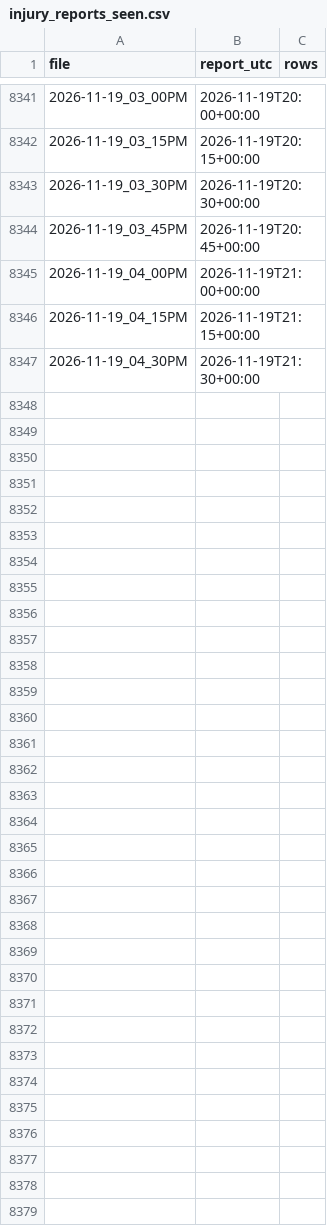
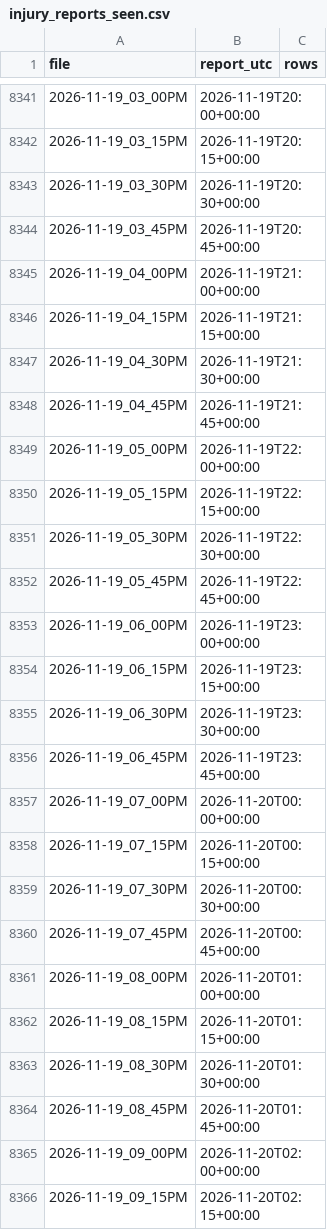
Before and after one commit to ryan7zoom/nba-props, a CSV file: data/injury_reports_seen.csv, drawn as a sheet; only a part is shown, gaps mark what is left out; the diff covers the shown part only; the diff names each change by its address in the sheet, - before the commit and + after, or states it on an @@ line.

```diff
--- a/data/injury_reports_seen.csv
+++ b/data/injury_reports_seen.csv
+row 8348: 2026-11-19_04_45PM | 2026-11-19T21:45+00:00
+row 8349: 2026-11-19_05_00PM | 2026-11-19T22:00+00:00
+row 8350: 2026-11-19_05_15PM | 2026-11-19T22:15+00:00
+row 8351: 2026-11-19_05_30PM | 2026-11-19T22:30+00:00
+row 8352: 2026-11-19_05_45PM | 2026-11-19T22:45+00:00
+row 8353: 2026-11-19_06_00PM | 2026-11-19T23:00+00:00
+row 8354: 2026-11-19_06_15PM | 2026-11-19T23:15+00:00
+row 8355: 2026-11-19_06_30PM | 2026-11-19T23:30+00:00
+row 8356: 2026-11-19_06_45PM | 2026-11-19T23:45+00:00
+row 8357: 2026-11-19_07_00PM | 2026-11-20T00:00+00:00
+row 8358: 2026-11-19_07_15PM | 2026-11-20T00:15+00:00
+row 8359: 2026-11-19_07_30PM | 2026-11-20T00:30+00:00
+row 8360: 2026-11-19_07_45PM | 2026-11-20T00:45+00:00
+row 8361: 2026-11-19_08_00PM | 2026-11-20T01:00+00:00
+row 8362: 2026-11-19_08_15PM | 2026-11-20T01:15+00:00
+row 8363: 2026-11-19_08_30PM | 2026-11-20T01:30+00:00
+row 8364: 2026-11-19_08_45PM | 2026-11-20T01:45+00:00
+row 8365: 2026-11-19_09_00PM | 2026-11-20T02:00+00:00
+row 8366: 2026-11-19_09_15PM | 2026-11-20T02:15+00:00
```
Also changed, not shown: 55 added rows elsewhere in this file, data/injuries_latest.csv, data/injuries_official_latest.csv, 29 other files.
